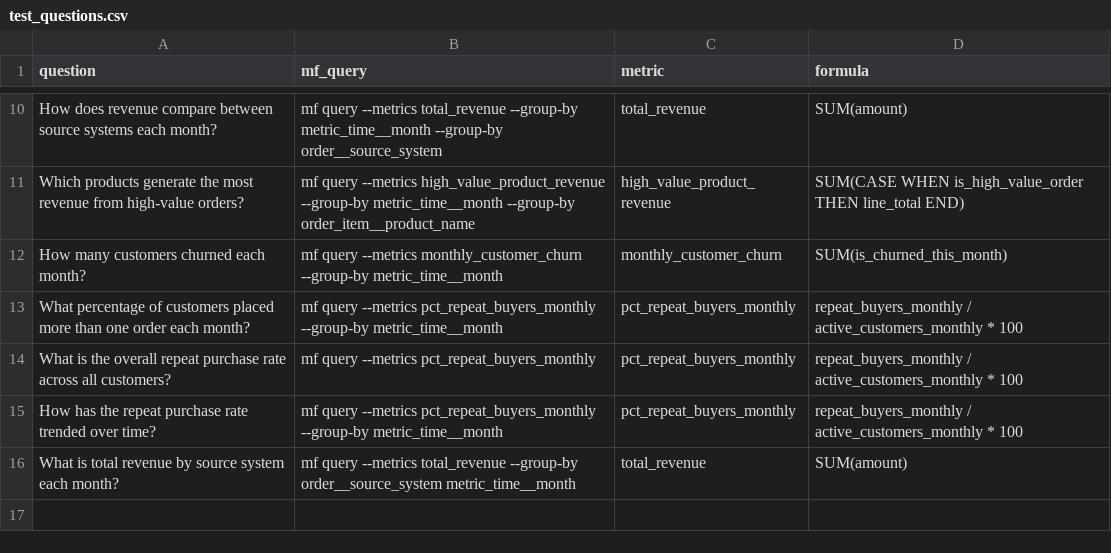
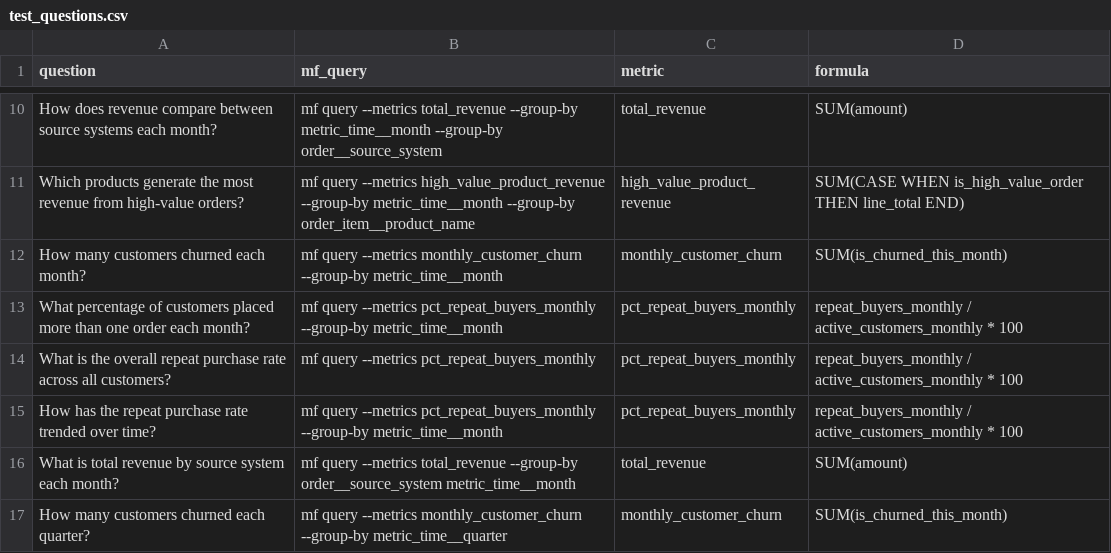
Before and after one commit to alberto-barcelos-jetbrains/databao-sample-dbt-projects, a CSV file: data-modeling-example/.databao/test_questions.csv, drawn as a sheet; only a part is shown, gaps mark what is left out; the diff names each change by its address in the sheet, - before the commit and + after, or states it on an @@ line.

Commit message:
add test question for monthly_customer_churn at quarter grain

```diff
--- a/data-modeling-example/.databao/test_questions.csv
+++ b/data-modeling-example/.databao/test_questions.csv
+row 17: How many customers churned each quarter? | mf query --metrics monthly_customer_churn --group-by metric_time__quarter | monthly_customer_churn | SUM(is_churned_this_month)
```
